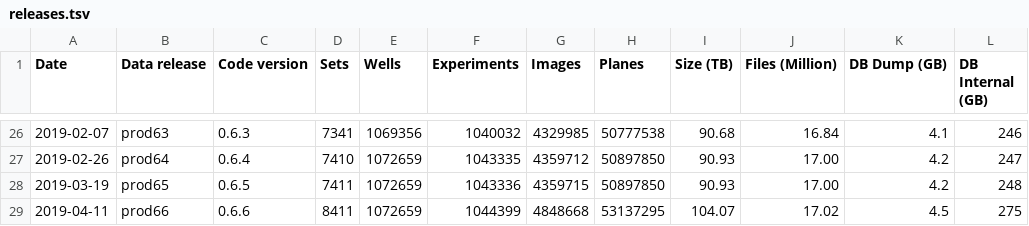
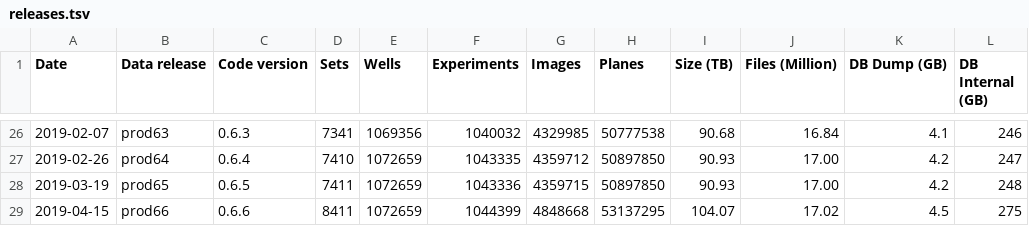
Before and after one commit to IDR/idr.openmicroscopy.org, a TSV file: _data/releases.tsv, drawn as a sheet; only a part is shown, gaps mark what is left out.

Commit message:
Fix prod66 release date (delayed)

```diff
--- a/_data/releases.tsv
+++ b/_data/releases.tsv
@@ -28,2 +28,2 @@ Date	Data release	Code version	Sets	Wells	Experiments	Images	Planes	Size (TB)	Fi
 2019-03-19	prod65	0.6.5	7411	1072659	1043336	4359715	50897850	90.93	17.00	4.2	248
-2019-04-11	prod66	0.6.6	8411	1072659	1044399	4848668	53137295	104.07	17.02	4.5	275
+2019-04-15	prod66	0.6.6	8411	1072659	1044399	4848668	53137295	104.07	17.02	4.5	275
```
